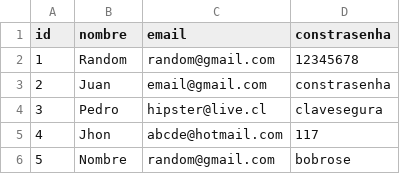
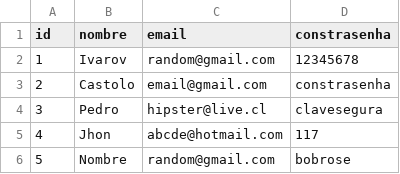
Before and after one commit to Diegothx/bdd-125, a CSV file: Tablas/Usuario.csv, drawn as a sheet.

```diff
--- a/Tablas/Usuario.csv
+++ b/Tablas/Usuario.csv
@@ -1,4 +1,4 @@
 id,nombre,email,constrasenha
-1,Random,random@gmail.com,12345678
-2,Juan,email@gmail.com,constrasenha
+1,Ivarov,random@gmail.com,12345678
+2,Castolo,email@gmail.com,constrasenha
 3,Pedro,hipster@live.cl,clavesegura
```
Also changed, not shown: Tablas/Peliculas.csv, 5 other files.
